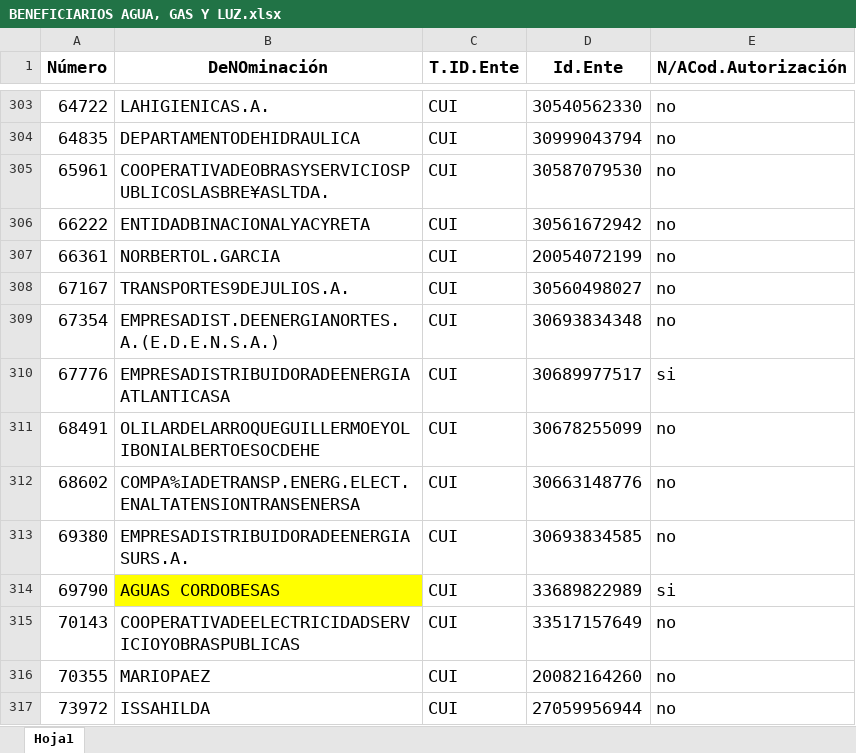
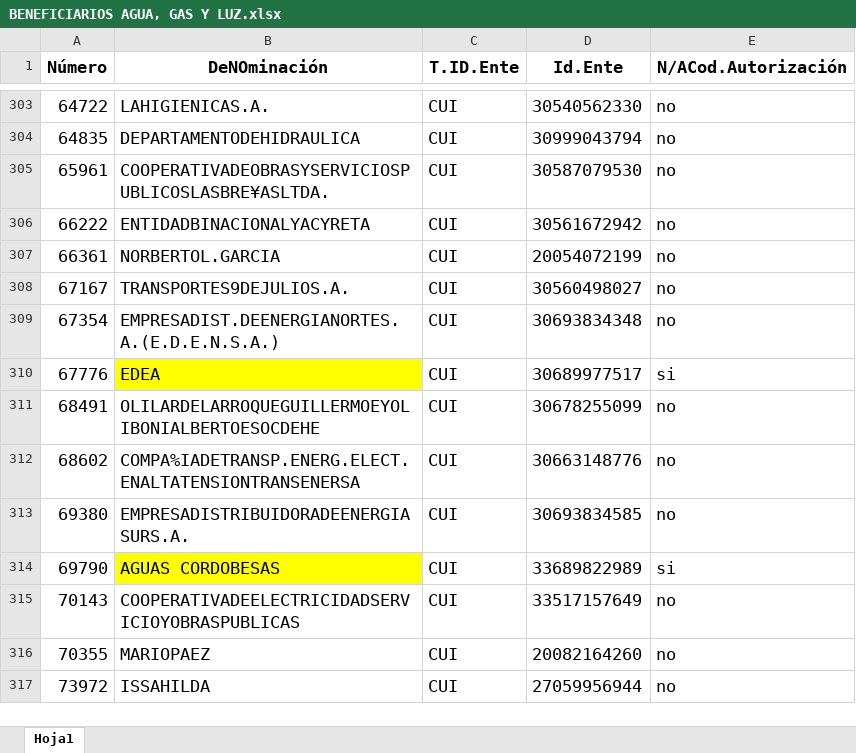
Before and after one commit to Ozhammar/Programa-Servicios-Basicos, an Excel workbook: Control de Facturas/Assets/Plantillas/BENEFICIARIOS AGUA, GAS Y LUZ.xlsx, sheet Hoja1, drawn as a sheet; only a part is shown, gaps mark what is left out; values as stored, in another font and other column widths than the file's, no borders; the diff names each change by its address in the sheet, - before the commit and + after, or states it on an @@ line.

Commit message:
--IMPLEMENTACION PARCIAL DE EDEA - QUEDA PARA HACERLA MAS ADELANTE

```diff
--- a/Control de Facturas/Assets/Plantillas/BENEFICIARIOS AGUA, GAS Y LUZ.xlsx (sheet Hoja1)
+++ b/Control de Facturas/Assets/Plantillas/BENEFICIARIOS AGUA, GAS Y LUZ.xlsx (sheet Hoja1)
-B310 (DeNOminación): EMPRESADISTRIBUIDORADEENERGIAATLANTICASA
+B310 (DeNOminación): EDEA
-B310 fill: none
+B310 fill: #FFFF00
```
Also changed, not shown: 5 other files.
